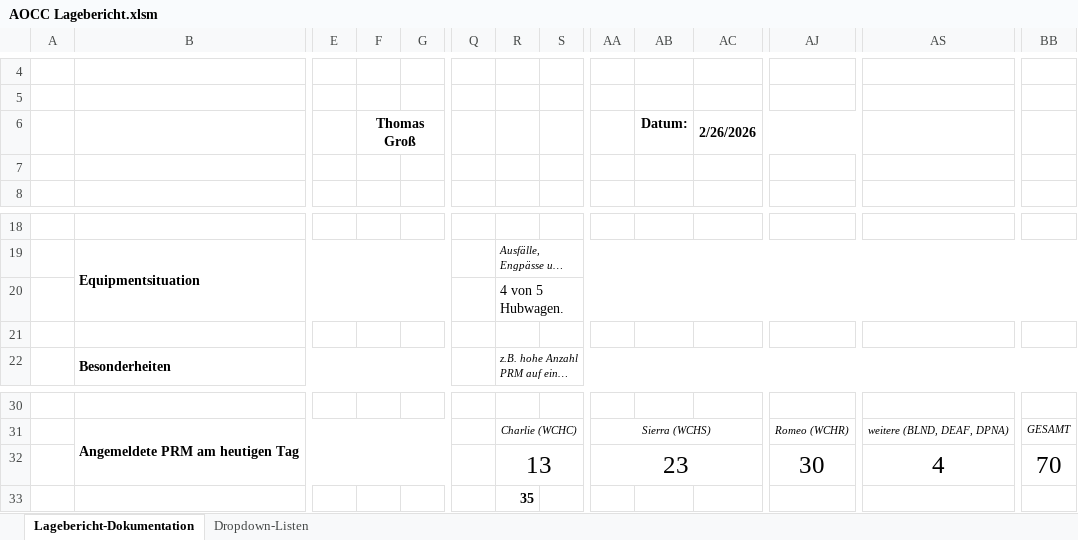
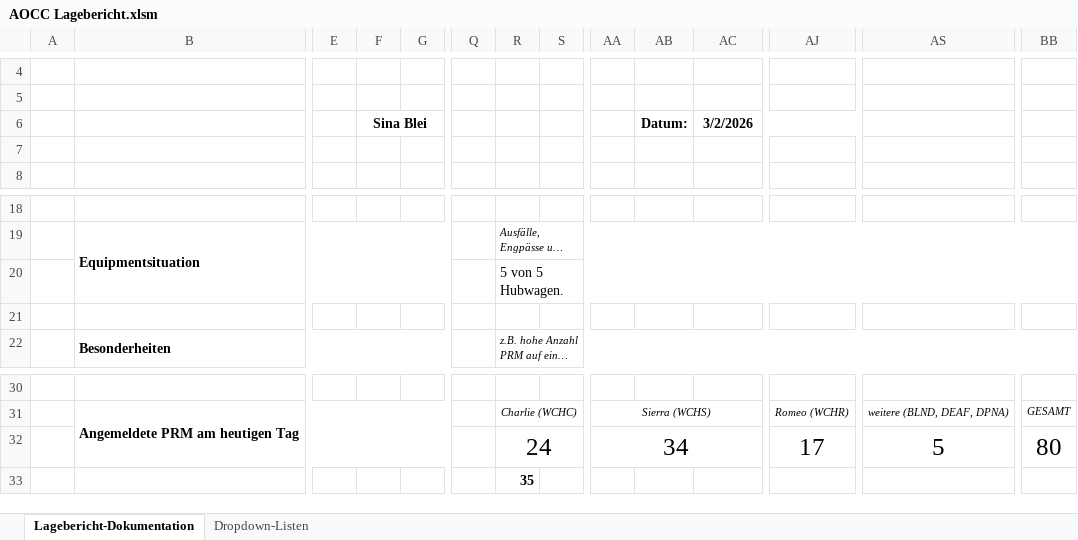
Before and after one commit to koboltze-py/Nesk3, an Excel workbook: Daten/AOCC/AOCC Lagebericht.xlsm, sheet Lagebericht-Dokumentation, drawn as a sheet; only a part is shown, gaps mark what is left out; long unchanged cells end in …; values as stored, in another font and other column widths than the file's, no borders; charts and pictures and conditional formats not drawn; removed rows and columns are numbered as before the commit, all else as after; rows hold the shown columns only; the diff names each change by its address in the sheet, - before the commit and + after, or states it on an @@ line.

```diff
--- a/Daten/AOCC/AOCC Lagebericht.xlsm (sheet Lagebericht-Dokumentation)
+++ b/Daten/AOCC/AOCC Lagebericht.xlsm (sheet Lagebericht-Dokumentation)
-F6: Thomas Groß
+F6: Sina Blei
-AC6: 2/26/2026
+AC6: 3/2/2026
-R20: 4 von 5 Hubwagen.
+R20: 5 von 5 Hubwagen.
-row 32:  |  |  |  |  |  | 13 |  | 23 |  |  | 30 | 4 | 70
+row 32:  |  |  |  |  |  | 24 |  | 34 |  |  | 17 | 5 | 80
```
Also changed, not shown: Daten/Sonderaufgaben/Sonderaufgaben_2026_02_26.xlsx, 18 other files.
